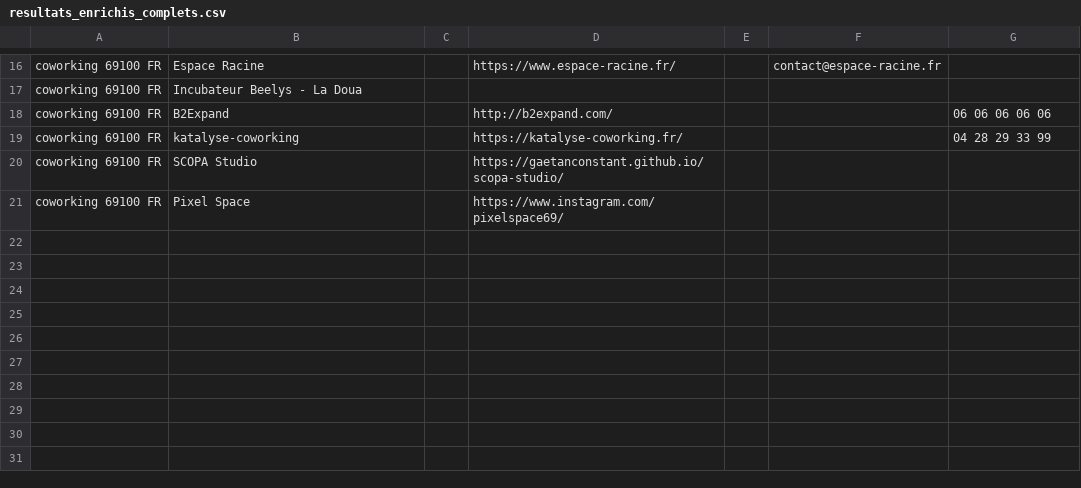
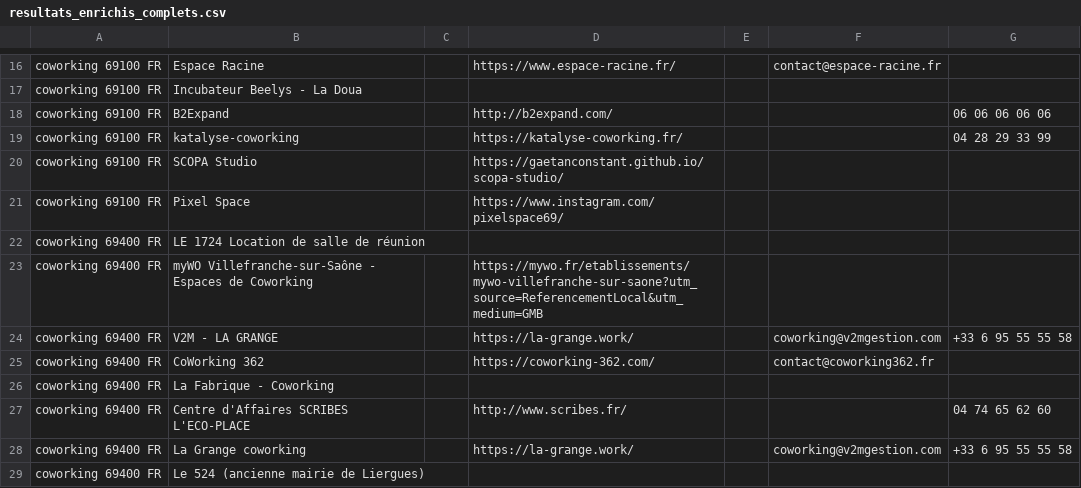
Before and after one commit to GaetanConstant/plouf-prospect, a CSV file: scrapping/resultats_enrichis/resultats_enrichis_complets.csv, drawn as a sheet; only a part is shown, gaps mark what is left out.

Commit message:
new data

```diff
--- a/scrapping/resultats_enrichis/resultats_enrichis_complets.csv
+++ b/scrapping/resultats_enrichis/resultats_enrichis_complets.csv
@@ -21 +21,9 @@ coworking 69100 FR,SCOPA Studio,,https://gaetanconstant.github.io/scopa-studio/,
 coworking 69100 FR,Pixel Space,,https://www.instagram.com/pixelspace69/,,,
+coworking 69400 FR,LE 1724 Location de salle de réunion,,,,,
+coworking 69400 FR,myWO Villefranche-sur-Saône - Espaces de Coworking,,https://mywo.fr/etablissements/mywo-villefranche-sur-saone?utm_source=ReferencementLocal&utm_medium=GMB,,,
+coworking 69400 FR,V2M - LA GRANGE,,https://la-grange.work/,,coworking@v2mgestion.com,+33 6 95 55 55 58
+coworking 69400 FR,CoWorking 362,,https://coworking-362.com/,,contact@coworking362.fr,
+coworking 69400 FR,La Fabrique - Coworking,,,,,
+coworking 69400 FR,Centre d'Affaires SCRIBES L'ECO-PLACE,,http://www.scribes.fr/,,,04 74 65 62 60
+coworking 69400 FR,La Grange coworking,,https://la-grange.work/,,coworking@v2mgestion.com,+33 6 95 55 55 58
+coworking 69400 FR,Le 524 (ancienne mairie de Liergues),,,,,
```
Also changed, not shown: scrapping/resultats/resultats_complets.csv, 2 other files.
